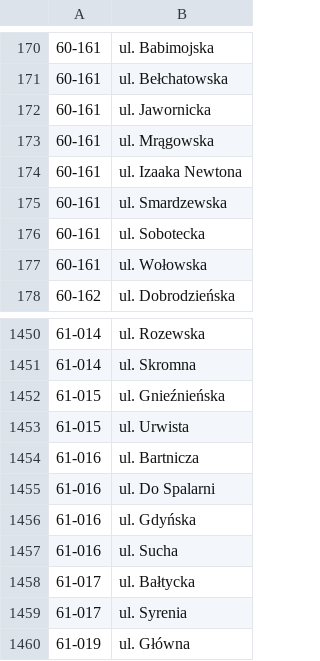
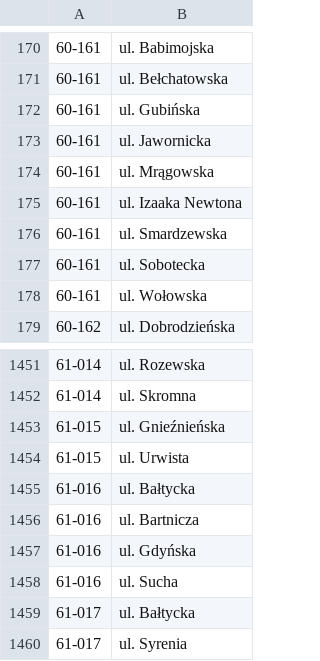
Before and after one commit to macbre/pyrabot, a CSV file: sources/kody-pocztowe.csv, drawn as a sheet; only a part is shown, gaps mark what is left out; the shorter side is filled out with more unchanged rows; removed rows and columns are numbered as before the commit, all else as after; the diff names each change by its address in the sheet, - before the commit and + after, or states it on an @@ line.

```diff
--- a/sources/kody-pocztowe.csv
+++ b/sources/kody-pocztowe.csv
+row 172: 60-161 | ul. Gubińska
+row 1455: 61-016 | ul. Bałtycka
-row 1455: 61-016 | ul. Do Spalarni
```
Also changed, not shown: 1 other file.
